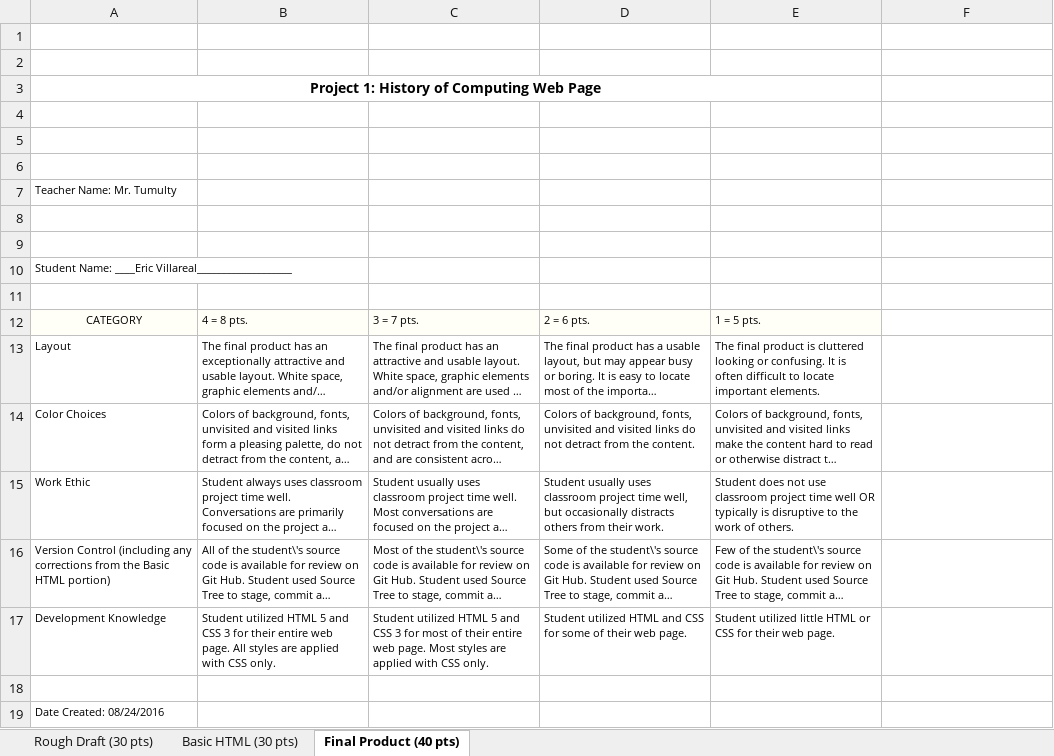
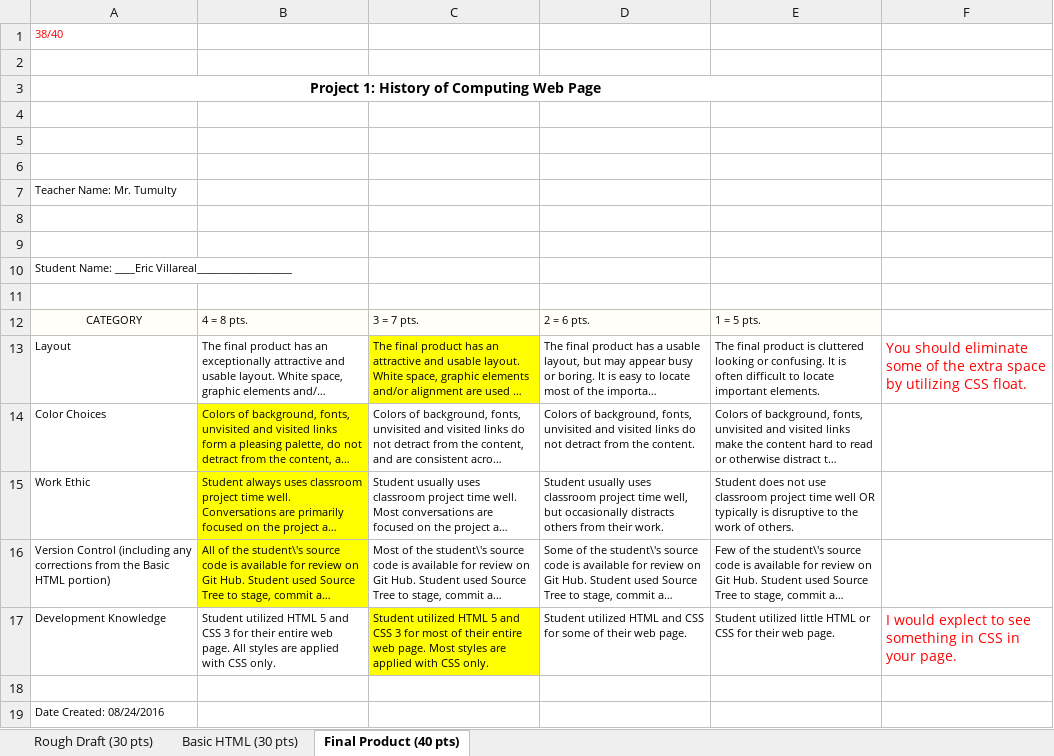
Before and after one commit to ccpmja345/Project1Essay, an Excel workbook: Project1Rubric_Villareal.xlsx, sheet Final Product (40 pts), drawn as a sheet; long unchanged cells end in …; values as stored, in another font and other column widths than the file's, no borders; the diff names each change by its address in the sheet, - before the commit and + after, or states it on an @@ line.

Commit message:
Added final rubric

```diff
--- a/Project1Rubric_Villareal.xlsx (sheet Final Product (40 pts))
+++ b/Project1Rubric_Villareal.xlsx (sheet Final Product (40 pts))
-A1: (empty)
+A1: 38/40
-C13 fill: none
+C13 fill: #FFFF00
-F13: (empty)
+F13: You should eliminate some of the extra space by utilizing CSS float.
-B14:B16 fill: none
+B14:B16 fill: #FFFF00
-C17 fill: none
+C17 fill: #FFFF00
-F17: (empty)
+F17: I would explect to see something in CSS in your page.
```
